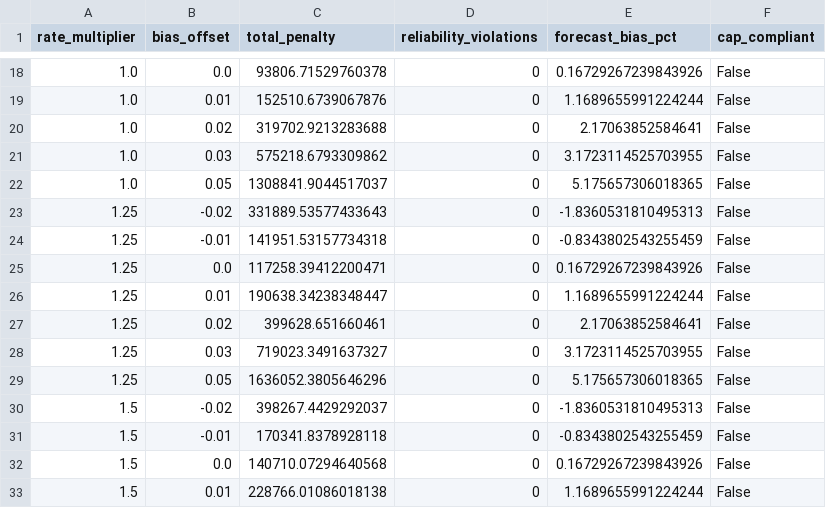
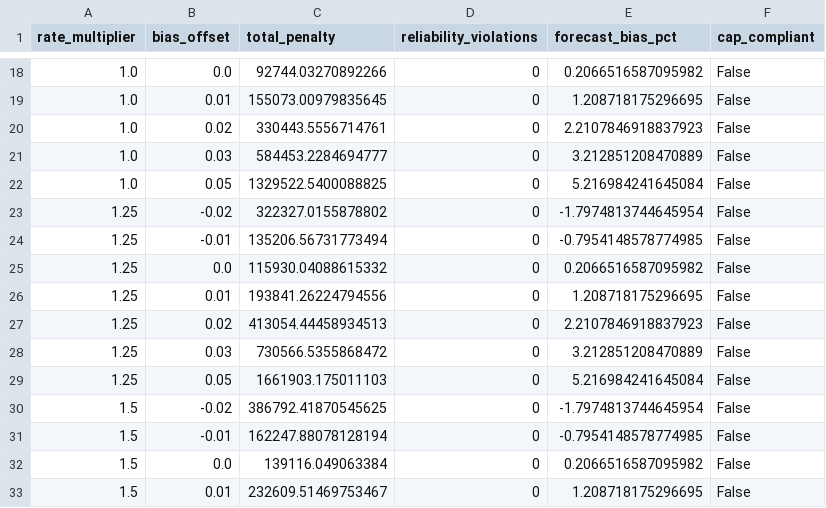
Before and after one commit to AnshRaj112/gridshield2, a CSV file: docs/sensitivity_matrix.csv, drawn as a sheet; only a part is shown, gaps mark what is left out; the diff covers the shown part only.

```diff
--- a/docs/sensitivity_matrix.csv
+++ b/docs/sensitivity_matrix.csv
@@ -18,16 +18,16 @@ rate_multiplier,bias_offset,total_penalty,reliability_violations,forecast_bias_p
-1.0,0.0,93806.71529760378,0,0.16729267239843926,False
-1.0,0.01,152510.6739067876,0,1.1689655991224244,False
-1.0,0.02,319702.9213283688,0,2.17063852584641,False
-1.0,0.03,575218.6793309862,0,3.1723114525703955,False
-1.0,0.05,1308841.9044517037,0,5.175657306018365,False
-1.25,-0.02,331889.53577433643,0,-1.8360531810495313,False
-1.25,-0.01,141951.53157734318,0,-0.8343802543255459,False
-1.25,0.0,117258.39412200471,0,0.16729267239843926,False
-1.25,0.01,190638.34238348447,0,1.1689655991224244,False
-1.25,0.02,399628.651660461,0,2.17063852584641,False
-1.25,0.03,719023.3491637327,0,3.1723114525703955,False
-1.25,0.05,1636052.3805646296,0,5.175657306018365,False
-1.5,-0.02,398267.4429292037,0,-1.8360531810495313,False
-1.5,-0.01,170341.8378928118,0,-0.8343802543255459,False
-1.5,0.0,140710.07294640568,0,0.16729267239843926,False
-1.5,0.01,228766.01086018138,0,1.1689655991224244,False
+1.0,0.0,92744.03270892266,0,0.2066516587095982,False
+1.0,0.01,155073.00979835645,0,1.208718175296695,False
+1.0,0.02,330443.5556714761,0,2.2107846918837923,False
+1.0,0.03,584453.2284694777,0,3.212851208470889,False
+1.0,0.05,1329522.5400088825,0,5.216984241645084,False
+1.25,-0.02,322327.0155878802,0,-1.7974813744645954,False
+1.25,-0.01,135206.56731773494,0,-0.7954148578774985,False
+1.25,0.0,115930.04088615332,0,0.2066516587095982,False
+1.25,0.01,193841.26224794556,0,1.208718175296695,False
+1.25,0.02,413054.44458934513,0,2.2107846918837923,False
+1.25,0.03,730566.5355868472,0,3.212851208470889,False
+1.25,0.05,1661903.175011103,0,5.216984241645084,False
+1.5,-0.02,386792.41870545625,0,-1.7974813744645954,False
+1.5,-0.01,162247.88078128194,0,-0.7954148578774985,False
+1.5,0.0,139116.049063384,0,0.2066516587095982,False
+1.5,0.01,232609.51469753467,0,1.208718175296695,False
```
Also changed, not shown: 52 edited cells elsewhere in this file, 15 other files.
